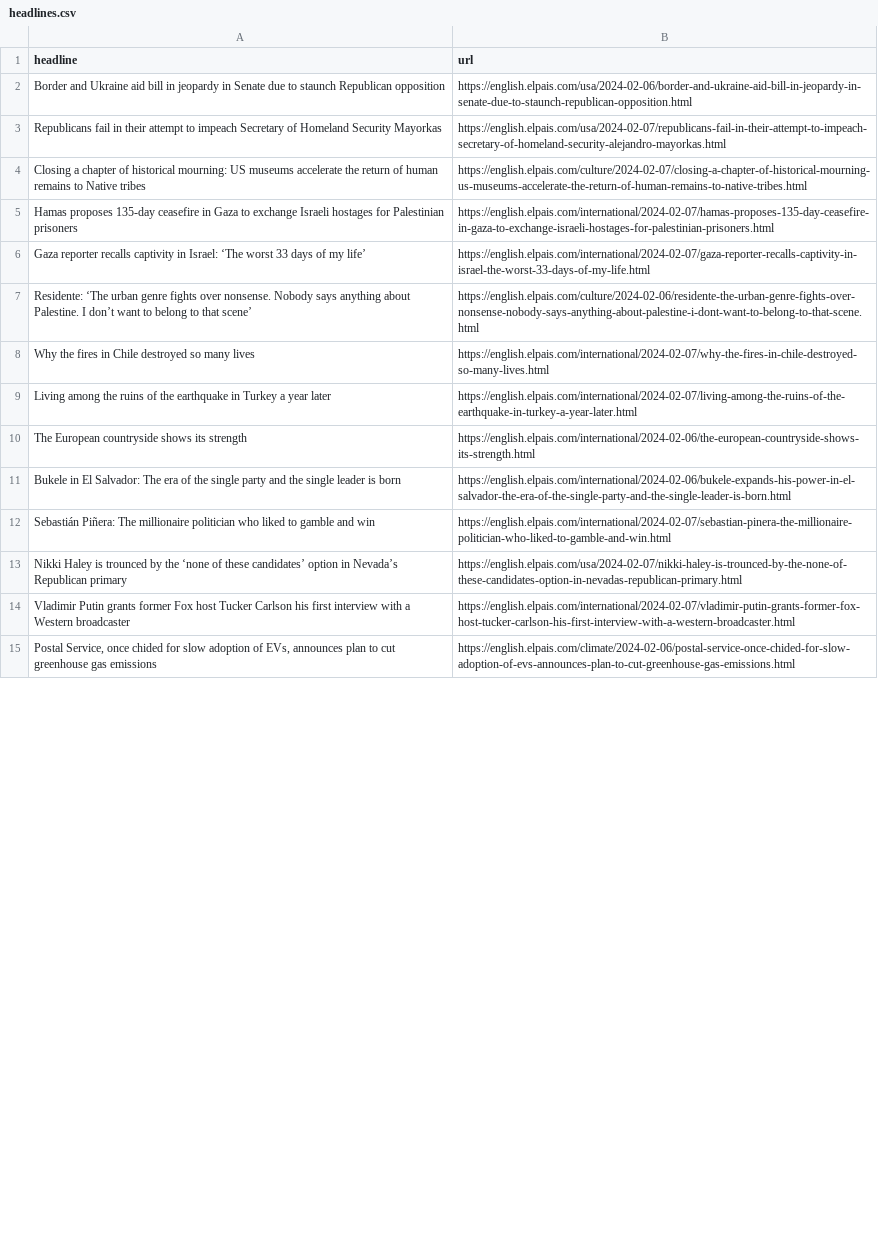
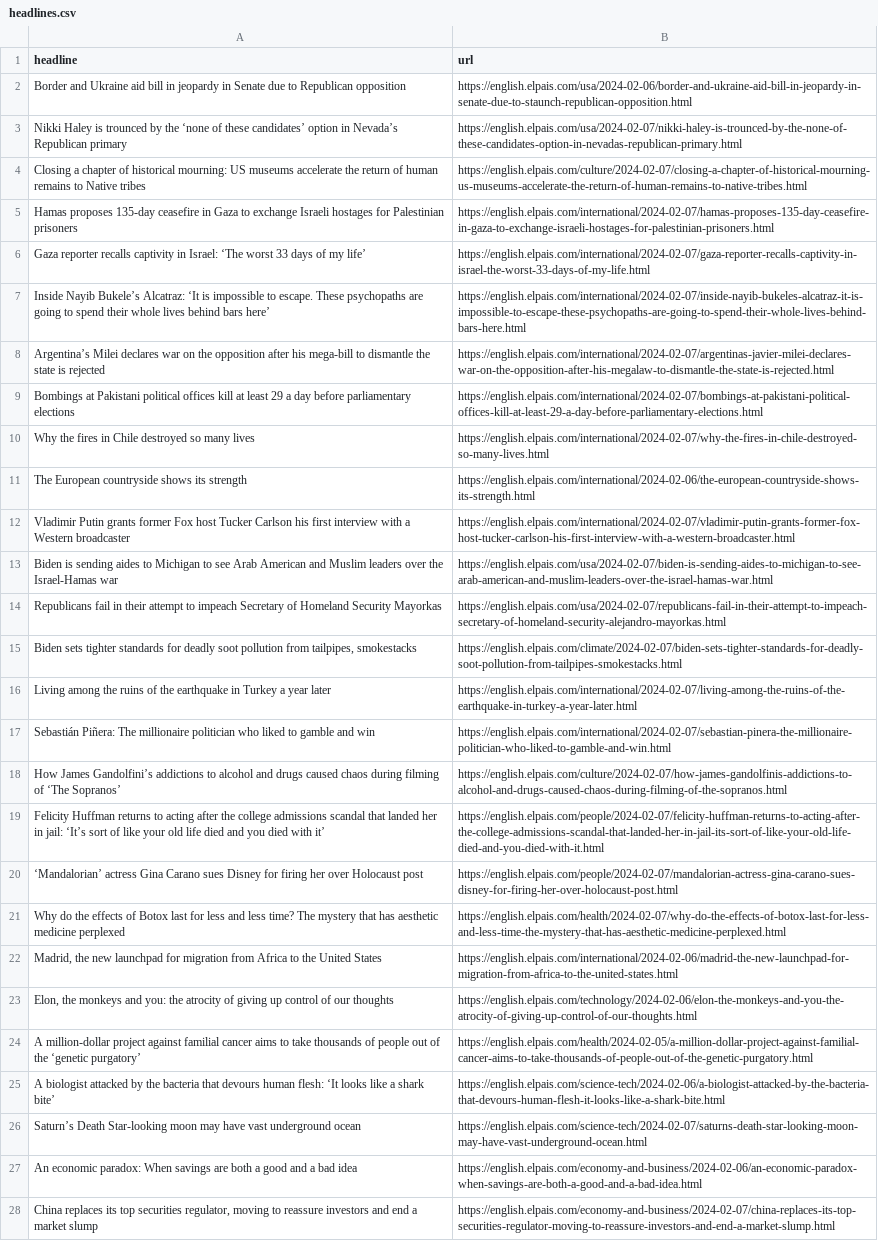
Before and after one commit to dlaiu/headlines-scraper, a CSV file: headlines.csv, drawn as a sheet; only a part is shown; the shorter side is filled out with more unchanged rows; the diff covers the shown part only; the diff names each change by its address in the sheet, - before the commit and + after, or states it on an @@ line.

```diff
--- a/headlines.csv
+++ b/headlines.csv
-A2 (headline): …due to staunch Republican opposition
+A2 (headline): …due to Republican opposition
@@ row 13 moved to row 3: Nikki Haley is trounced by the ‘none of … @@
@@ row 7 moved to row 35: Residente: ‘The urban genre fights over … @@
+row 7: Inside Nayib Bukele’s Alcatraz: ‘It is impossible to escape. These psychopaths are going to spend their whole lives behind bars here’ | https://english.elpais.com/international/2024-02-07/inside-nayib-bukeles-alcatraz-it-is-impossible-to-escape-these-psychopaths-are-going-to-spend-their-whole-lives-behind-bars-here.html
+row 8: Argentina’s Milei declares war on the opposition after his mega-bill to dismantle the state is rejected | https://english.elpais.com/international/2024-02-07/argentinas-javier-milei-declares-war-on-the-opposition-after-his-megalaw-to-dismantle-the-state-is-rejected.html
+row 9: Bombings at Pakistani political offices kill at least 29 a day before parliamentary elections | https://english.elpais.com/international/2024-02-07/bombings-at-pakistani-political-offices-kill-at-least-29-a-day-before-parliamentary-elections.html
@@ row 10 moved to row 11: The European countryside shows its stren… @@
@@ row 14 moved to row 12: Vladimir Putin grants former Fox host Tu… @@
+row 13: Biden is sending aides to Michigan to see Arab American and Muslim leaders over the Israel-Hamas war | https://english.elpais.com/usa/2024-02-07/biden-is-sending-aides-to-michigan-to-see-arab-american-and-muslim-leaders-over-the-israel-hamas-war.html
@@ row 3 moved to row 14: Republicans fail in their attempt to imp… @@
+row 15: Biden sets tighter standards for deadly soot pollution from tailpipes, smokestacks | https://english.elpais.com/climate/2024-02-07/biden-sets-tighter-standards-for-deadly-soot-pollution-from-tailpipes-smokestacks.html
@@ row 11 moved to row 51: Bukele in El Salvador: The era of the si… @@
+row 18: How James Gandolfini’s addictions to alcohol and drugs caused chaos during filming of ‘The Sopranos’ | https://english.elpais.com/culture/2024-02-07/how-james-gandolfinis-addictions-to-alcohol-and-drugs-caused-chaos-during-filming-of-the-sopranos.html
+row 19: Felicity Huffman returns to acting after the college admissions scandal that landed her in jail: ‘It’s sort of like your old life died and you died with it’ | https://english.elpais.com/people/2024-02-07/felicity-huffman-returns-to-acting-after-the-college-admissions-scandal-that-landed-her-in-jail-its-sort-of-like-your-old-life-died-and-you-died-with-it.html
+row 20: ‘Mandalorian’ actress Gina Carano sues Disney for firing her over Holocaust post | https://english.elpais.com/people/2024-02-07/mandalorian-actress-gina-carano-sues-disney-for-firing-her-over-holocaust-post.html
+row 21: Why do the effects of Botox last for less and less time? The mystery that has aesthetic medicine perplexed | https://english.elpais.com/health/2024-02-07/why-do-the-effects-of-botox-last-for-less-and-less-time-the-mystery-that-has-aesthetic-medicine-perplexed.html
@@ row 17 moved to row 23: Elon, the monkeys and you: the atrocity … @@
@@ row 23 moved to row 24: A million-dollar project against familia… @@
@@ row 18 moved to row 25: A biologist attacked by the bacteria tha… @@
+row 26: Saturn’s Death Star-looking moon may have vast underground ocean | https://english.elpais.com/science-tech/2024-02-07/saturns-death-star-looking-moon-may-have-vast-underground-ocean.html
@@ row 21 moved to row 27: An economic paradox: When savings are bo… @@
+row 28: China replaces its top securities regulator, moving to reassure investors and end a market slump | https://english.elpais.com/economy-and-business/2024-02-07/china-replaces-its-top-securities-regulator-moving-to-reassure-investors-and-end-a-market-slump.html
```
Also changed, not shown: 11 removed rows and 5 moved rows elsewhere in this file.
